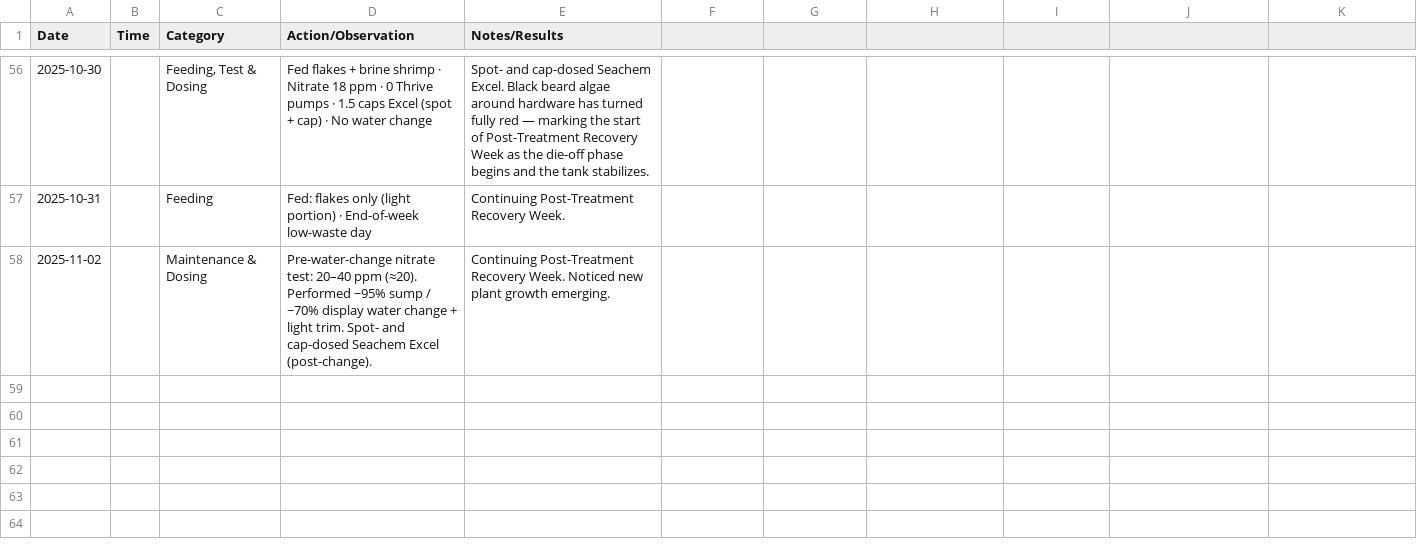
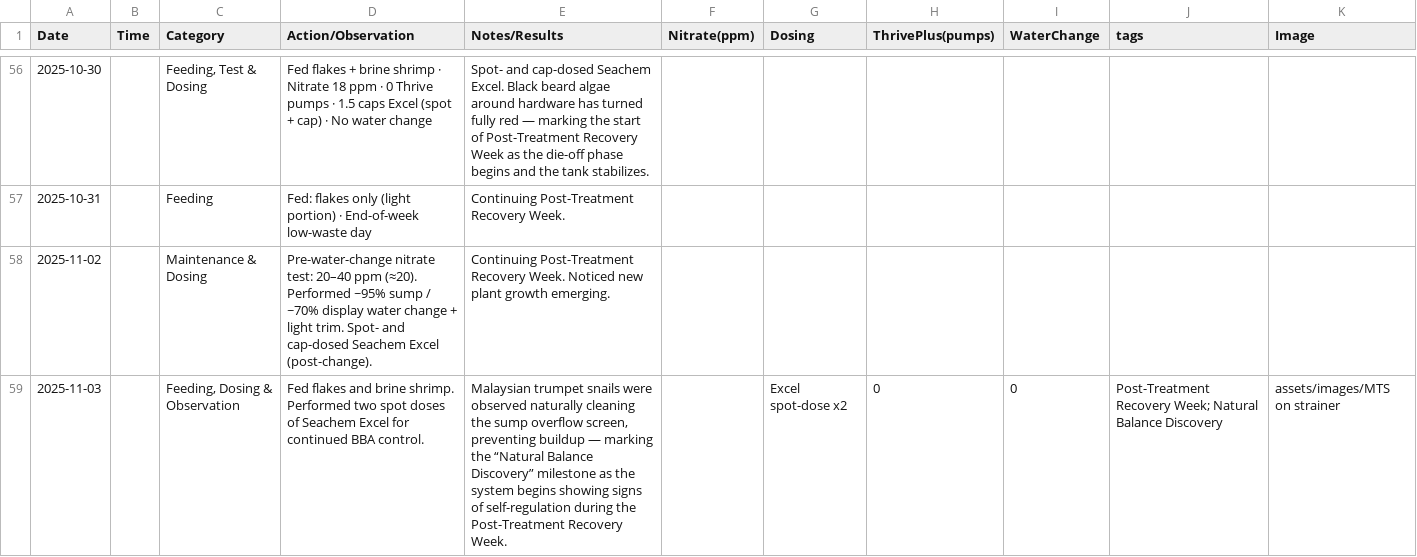
Before and after one commit to cxchajon/website-fish-keeper, a CSV file: data/journal.csv, drawn as a sheet; only a part is shown, gaps mark what is left out; the diff names each change by its address in the sheet, - before the commit and + after, or states it on an @@ line.

Commit message:
Add November 3 journal entry and update datasets

```diff
--- a/data/journal.csv
+++ b/data/journal.csv
-F1: (empty)
+F1: Nitrate(ppm)
-G1: (empty)
+G1: Dosing
-H1: (empty)
+H1: ThrivePlus(pumps)
-I1: (empty)
+I1: WaterChange
-J1: (empty)
+J1: tags
-K1: (empty)
+K1: Image
+row 59: 2025-11-03 |  | Feeding, Dosing & Observation | Fed flakes and brine shrimp. Performed two spot doses of Seachem Excel for continued BBA control. | Malaysian trumpet snails were observed naturally cleaning the sump overflow screen, preventing buildup — marking the “Natural Balance Discovery” milestone as the system begins showing signs of self-regulation during the Post-Treatment Recovery Week. |  | Excel spot-dose x2 | 0 | 0 | Post-Treatment Recovery Week; Natural Balance Discovery | assets/images/MTS on strainer
```
Also changed, not shown: 5 other files.
